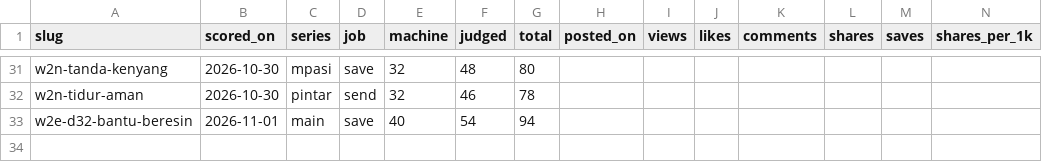
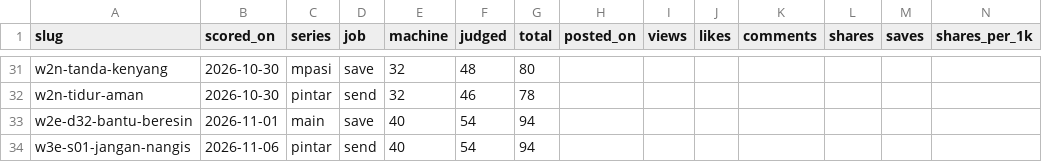
Before and after one commit to merwyns-maj/temantumbuh, a CSV file: data/predictions.csv, drawn as a sheet; only a part is shown, gaps mark what is left out; rows hold the shown columns only; the diff names each change by its address in the sheet, - before the commit and + after, or states it on an @@ line.

```diff
--- a/data/predictions.csv
+++ b/data/predictions.csv
+row 34: w3e-s01-jangan-nangis | 2026-11-06 | pintar | send | 40 | 54 | 94
```
Also changed, not shown: 10 other files.
